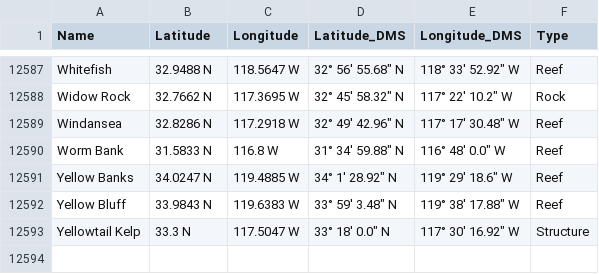
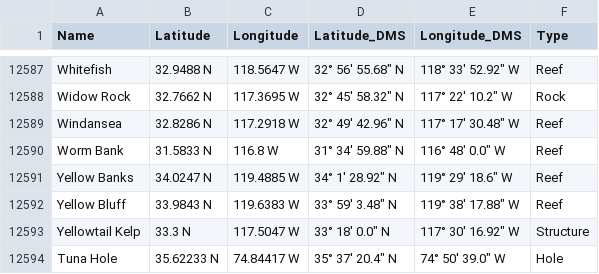
Before and after one commit to bluewaterintel/bluewater-intel, a CSV file: data/Master_Waypoint_Combined_1.csv, drawn as a sheet; only a part is shown, gaps mark what is left out; the diff names each change by its address in the sheet, - before the commit and + after, or states it on an @@ line.

```diff
--- a/data/Master_Waypoint_Combined_1.csv
+++ b/data/Master_Waypoint_Combined_1.csv
+row 12594: Tuna Hole | 35.62233 N | 74.84417 W | 35° 37' 20.4" N | 74° 50' 39.0" W | Hole
```
Also changed, not shown: 8 other files.
